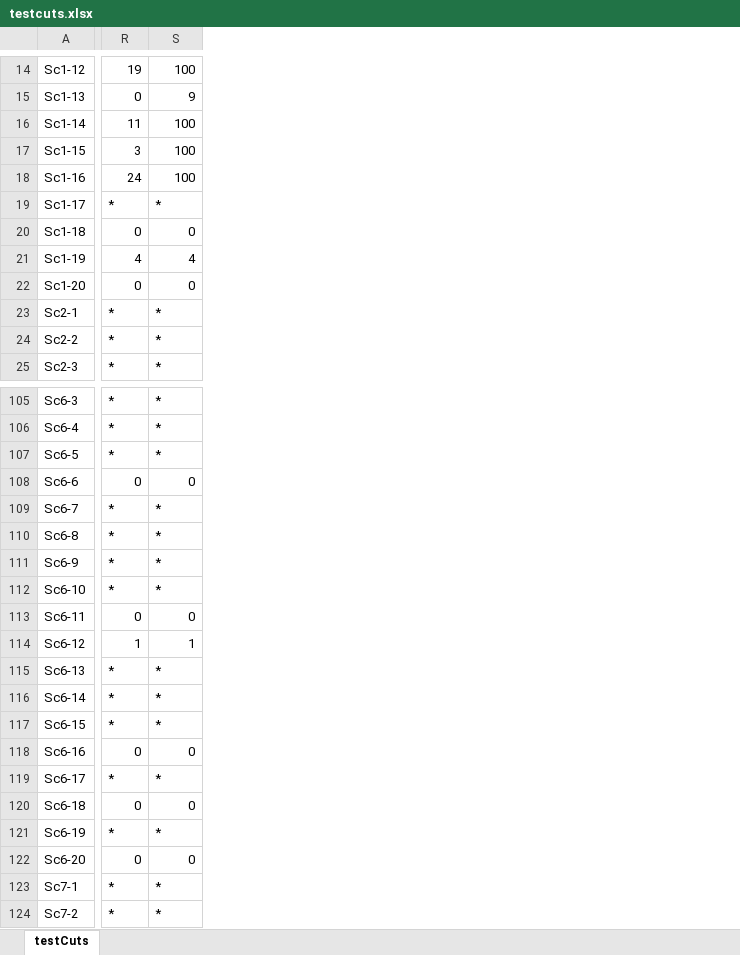
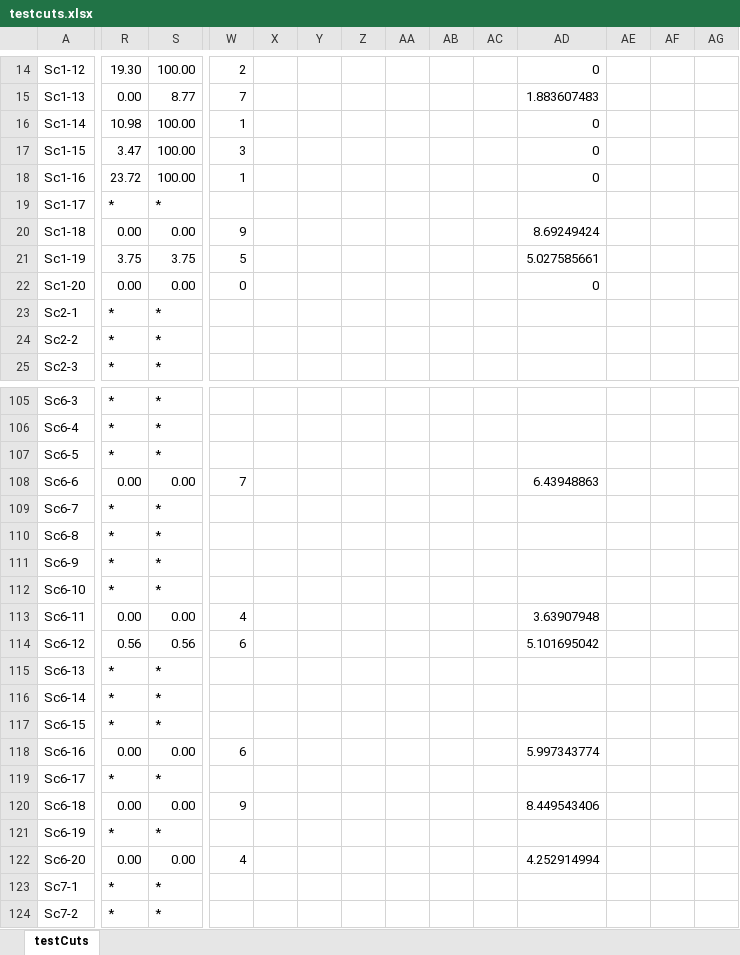
Before and after one commit to tangwing/PFE, an Excel workbook: Others/TestCuts/testcuts.xlsx, sheet testCuts, drawn as a sheet; only a part is shown, gaps mark what is left out; values as stored, in another font and other column widths than the file's, no borders; the diff covers the shown part only; the diff names each change by its address in the sheet, - before the commit and + after, or states it on an @@ line.

```diff
--- a/Others/TestCuts/testcuts.xlsx (sheet testCuts)
+++ b/Others/TestCuts/testcuts.xlsx (sheet testCuts)
+column W, rows 14-22: 2 | 7 | 1 | 3 | 1 |  | 9 | 5 | 0; rows 108-122: 7 |  |  |  |  | 4 | 6 |  |  |  | 6 |  | 9 |  | 4
+column X, empty
+column Y, empty
+column Z, empty
+column AA, empty
+column AB, empty
+column AC, empty
+column AD, rows 14-22: 0 | 1.883607483 | 0 | 0 | 0 |  | 8.69249424 | 5.027585661 | 0; rows 108-122: 6.43948863 |  |  |  |  | 3.63907948 | 5.101695042 |  |  |  | 5.997343774 |  | 8.449543406 |  | 4.252914994
+column AE, empty
+column AF, empty
+column AG, empty
-R14: 19
+R14: 19.30
-S14: 100
+S14: 100.00
-R15: 0
+R15: 0.00
-S15: 9
+S15: 8.77
-R16: 11
+R16: 10.98
-S16:S18: 100
+S16:S18: 100.00
-R17: 3
+R17: 3.47
-R18: 24
+R18: 23.72
-R20: 0
+R20: 0.00
-S20: 0
+S20: 0.00
-R21: 4
+R21: 3.75
-S21: 4
+S21: 3.75
-R22: 0
+R22: 0.00
-S22: 0
+S22: 0.00
-R108: 0
+R108: 0.00
-S108: 0
+S108: 0.00
-R113: 0
+R113: 0.00
-S113: 0
+S113: 0.00
-R114: 1
+R114: 0.56
-S114: 1
+S114: 0.56
-R118: 0
+R118: 0.00
-S118: 0
+S118: 0.00
-R120: 0
+R120: 0.00
-S120: 0
+S120: 0.00
-R122: 0
+R122: 0.00
-S122: 0
+S122: 0.00
```
Also changed, not shown: 10 added columns and 142 edited cells elsewhere in this sheet, 20 other files.
